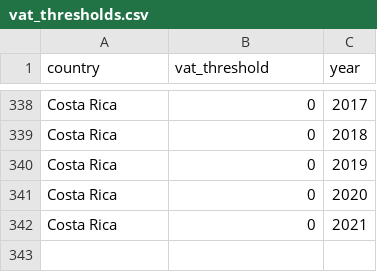
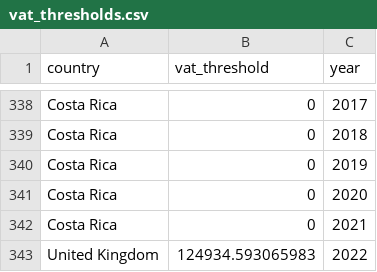
Before and after one commit to TaxFoundation/international-tax-competitiveness-index, a CSV file: intermediate_outputs/vat_thresholds.csv, drawn as a sheet; only a part is shown, gaps mark what is left out.

```diff
--- a/intermediate_outputs/vat_thresholds.csv
+++ b/intermediate_outputs/vat_thresholds.csv
@@ -342 +342,2 @@
 "Costa Rica","0","2021"
+"United Kingdom","124934.593065983","2022"
```
Also changed, not shown: intermediate_outputs/vat_base.csv, 1 other file.
